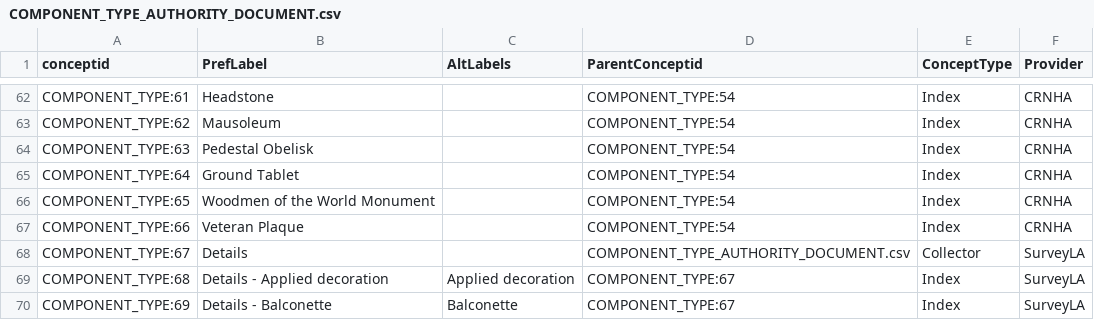
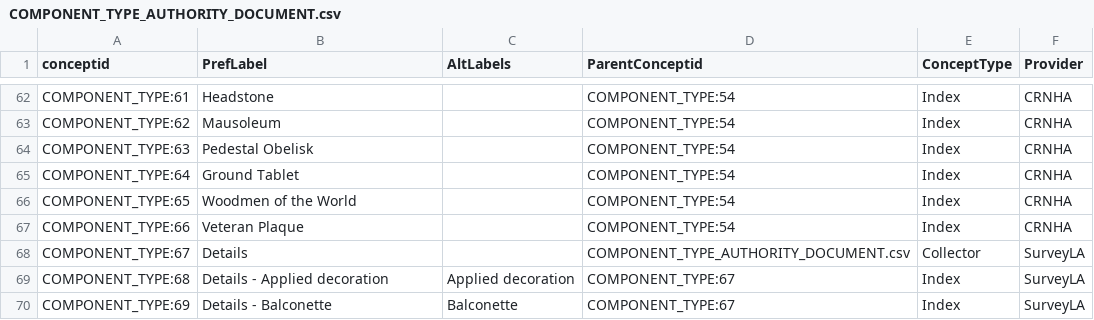
Before and after one commit to legiongis/crip, a CSV file: crip/source_data/concepts/authority_files/COMPONENT_TYPE_AUTHORITY_DOCUMENT.csv, drawn as a sheet; only a part is shown, gaps mark what is left out.

Commit message:
authdocs

```diff
--- a/crip/source_data/concepts/authority_files/COMPONENT_TYPE_AUTHORITY_DOCUMENT.csv
+++ b/crip/source_data/concepts/authority_files/COMPONENT_TYPE_AUTHORITY_DOCUMENT.csv
@@ -65,3 +65,3 @@ COMPONENT_TYPE:63,Pedestal Obelisk,,COMPONENT_TYPE:54,Index,CRNHA
 COMPONENT_TYPE:64,Ground Tablet,,COMPONENT_TYPE:54,Index,CRNHA
-COMPONENT_TYPE:65,Woodmen of the World Monument,,COMPONENT_TYPE:54,Index,CRNHA
+COMPONENT_TYPE:65,Woodmen of the World,,COMPONENT_TYPE:54,Index,CRNHA
 COMPONENT_TYPE:66,Veteran Plaque,,COMPONENT_TYPE:54,Index,CRNHA
```
